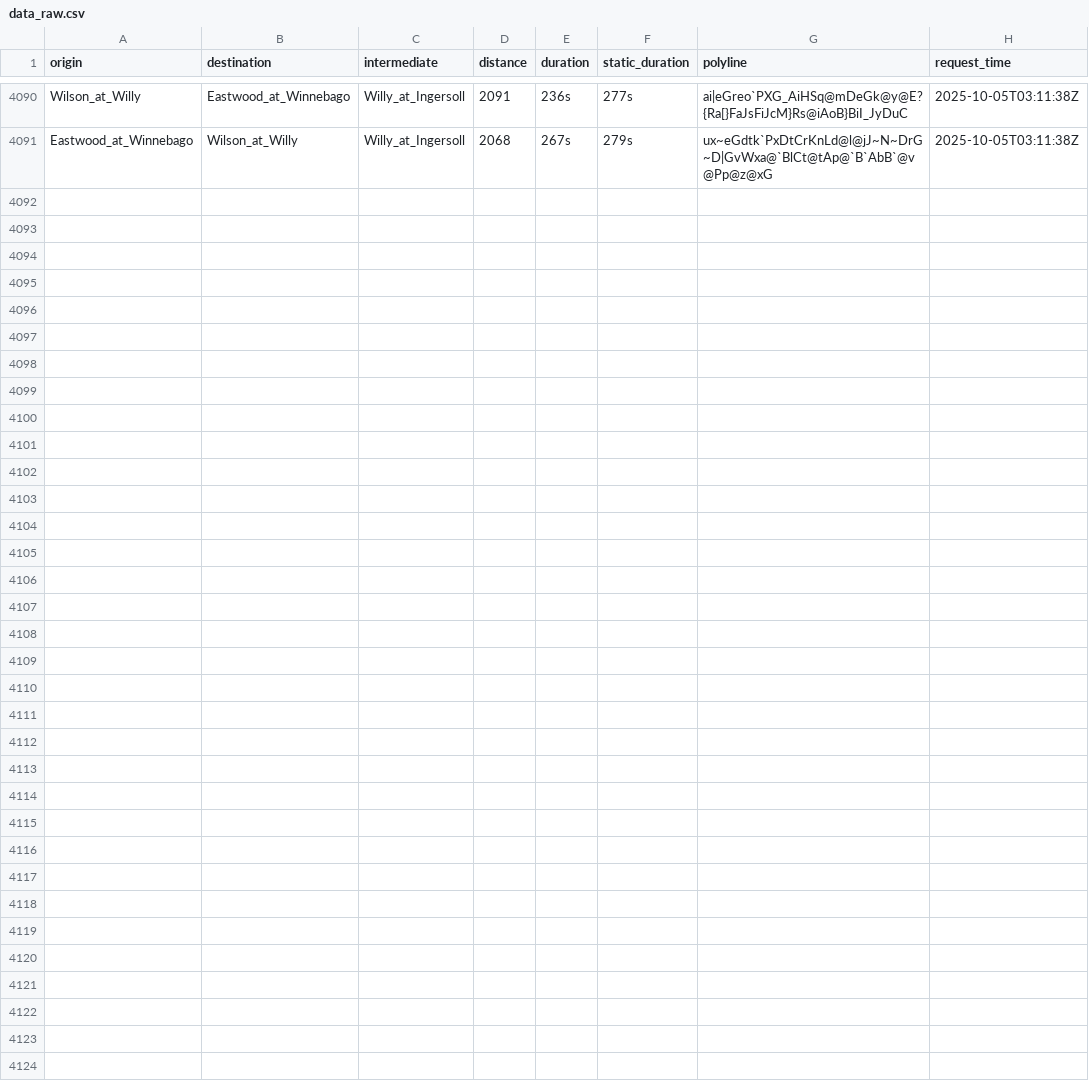
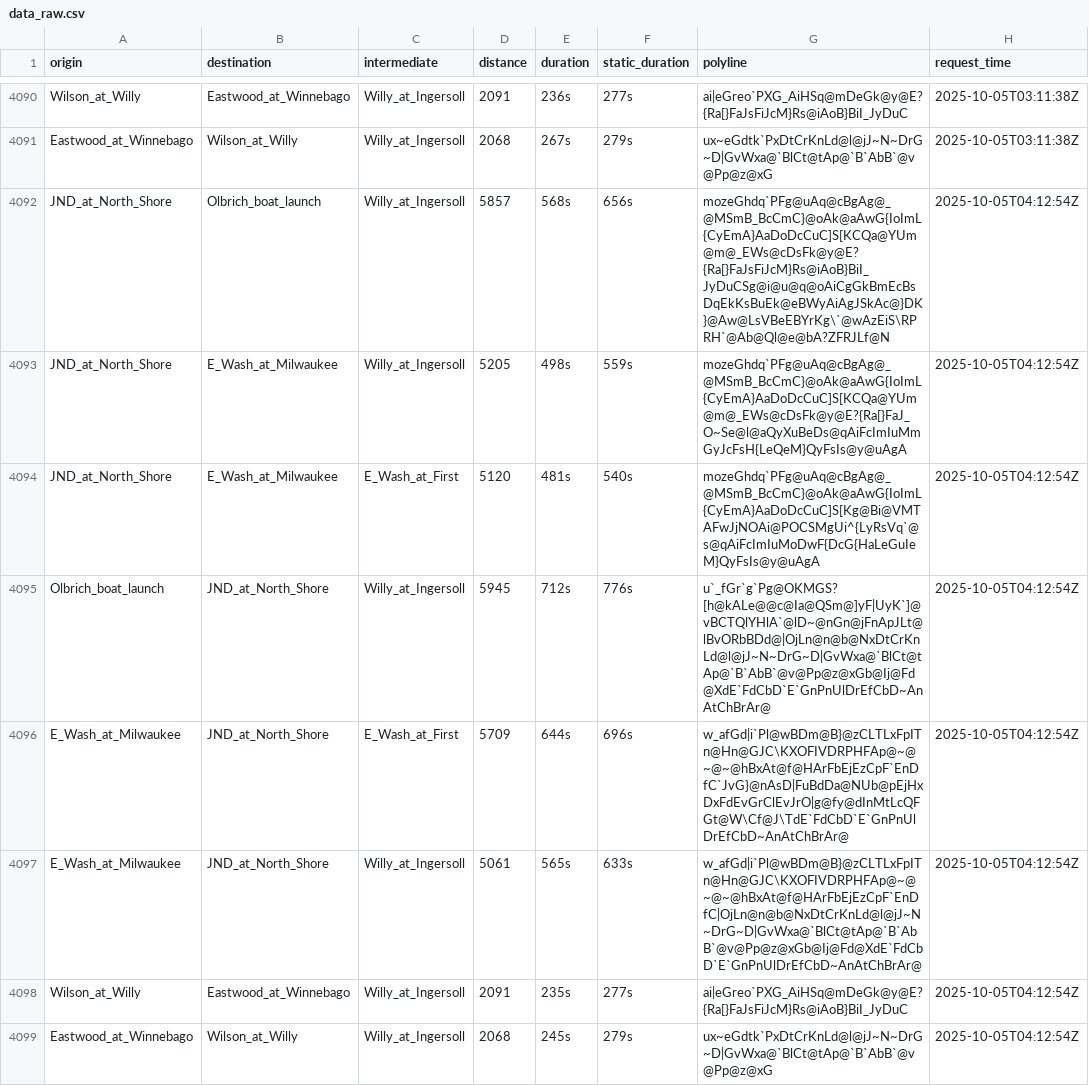
Before and after one commit to vgXhc/willy_street, a CSV file: data/data_raw.csv, drawn as a sheet; only a part is shown, gaps mark what is left out; the diff names each change by its address in the sheet, - before the commit and + after, or states it on an @@ line.

```diff
--- a/data/data_raw.csv
+++ b/data/data_raw.csv
+row 4092: JND_at_North_Shore | Olbrich_boat_launch | Willy_at_Ingersoll | 5857 | 568s | 656s | mozeGhdq`PFg@uAq@cBgAg@_@MSmB_BcCmC}@oAk@aAwG{IoImL{CyEmA}AaDoDcCuC]S[KCQa@YUm@m@_EWs@cDsFk@y@E?{Ra[}FaJsFiJcM}Rs@iAoB}BiI_JyDuCSg@i@u@q@oAiCgGkBmEcBsDqEkKsBuEk@eBWyAiAgJSkAc@}DK}@Aw@LsVBeEBYrKg\`@wAzEiS\RPRH`@Ab@Ql@e@bA?ZFRJLf@N | 2025-10-05T04:12:54Z
+row 4093: JND_at_North_Shore | E_Wash_at_Milwaukee | Willy_at_Ingersoll | 5205 | 498s | 559s | mozeGhdq`PFg@uAq@cBgAg@_@MSmB_BcCmC}@oAk@aAwG{IoImL{CyEmA}AaDoDcCuC]S[KCQa@YUm@m@_EWs@cDsFk@y@E?{Ra[}FaJ_O~Se@l@aQyXuBeDs@qAiFcImIuMmGyJcFsH{LeQeM}QyFsIs@y@uAgA | 2025-10-05T04:12:54Z
+row 4094: JND_at_North_Shore | E_Wash_at_Milwaukee | E_Wash_at_First | 5120 | 481s | 540s | mozeGhdq`PFg@uAq@cBgAg@_@MSmB_BcCmC}@oAk@aAwG{IoImL{CyEmA}AaDoDcCuC]S[Kg@Bi@VMTAFwJjNOAi@POCSMgUi^{LyRsVq`@s@qAiFcImIuMoDwF{DcG{HaLeGuIeM}QyFsIs@y@uAgA | 2025-10-05T04:12:54Z
+row 4095: Olbrich_boat_launch | JND_at_North_Shore | Willy_at_Ingersoll | 5945 | 712s | 776s | u`_fGr`g`Pg@OKMGS?[h@kALe@@c@Ia@QSm@]yF|UyK`]@vBCTQlYHlA`@lD~@nGn@jFnApJLt@lBvORbBDd@|OjLn@n@b@NxDtCrKnLd@l@jJ~N~DrG~D|GvWxa@`BlCt@tAp@`B`AbB`@v@Pp@z@xGb@Ij@Fd@XdE`FdCbD`E`GnPnUlDrEfCbD~AnAtChBrAr@ | 2025-10-05T04:12:54Z
+row 4096: E_Wash_at_Milwaukee | JND_at_North_Shore | E_Wash_at_First | 5709 | 644s | 696s | w_afGd|i`Pl@wBDm@B}@zCLTLxFpITn@Hn@GJC\KXOFIVDRPHFAp@~@~@~@hBxAt@f@HArFbEjEzCpF`EnDfC`JvG}@nAsD|FuBdDa@NUb@pEjHxDxFdEvGrClEvJrO|g@fy@dInMtLcQFGt@W\Cf@J\TdE`FdCbD`E`GnPnUlDrEfCbD~AnAtChBrAr@ | 2025-10-05T04:12:54Z
+row 4097: E_Wash_at_Milwaukee | JND_at_North_Shore | Willy_at_Ingersoll | 5061 | 565s | 633s | w_afGd|i`Pl@wBDm@B}@zCLTLxFpITn@Hn@GJC\KXOFIVDRPHFAp@~@~@~@hBxAt@f@HArFbEjEzCpF`EnDfC|OjLn@n@b@NxDtCrKnLd@l@jJ~N~DrG~D|GvWxa@`BlCt@tAp@`B`AbB`@v@Pp@z@xGb@Ij@Fd@XdE`FdCbD`E`GnPnUlDrEfCbD~AnAtChBrAr@ | 2025-10-05T04:12:54Z
+row 4098: Wilson_at_Willy | Eastwood_at_Winnebago | Willy_at_Ingersoll | 2091 | 235s | 277s | ai|eGreo`PXG_AiHSq@mDeGk@y@E?{Ra[}FaJsFiJcM}Rs@iAoB}BiI_JyDuC | 2025-10-05T04:12:54Z
+row 4099: Eastwood_at_Winnebago | Wilson_at_Willy | Willy_at_Ingersoll | 2068 | 245s | 279s | ux~eGdtk`PxDtCrKnLd@l@jJ~N~DrG~D|GvWxa@`BlCt@tAp@`B`AbB`@v@Pp@z@xG | 2025-10-05T04:12:54Z
```
Also changed, not shown: 2 other files.
